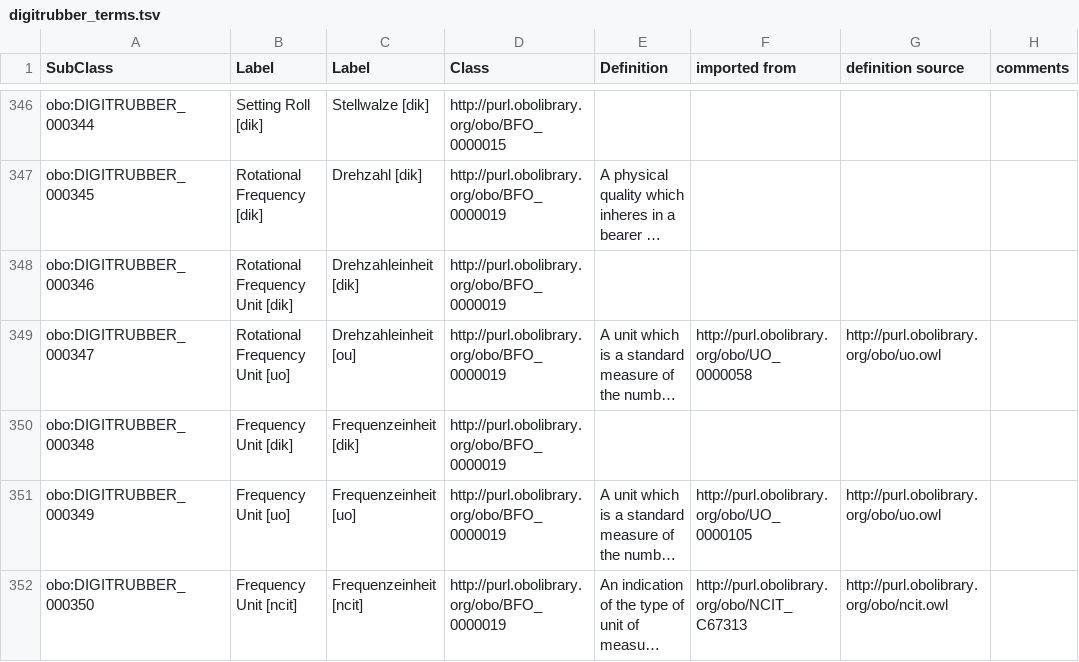
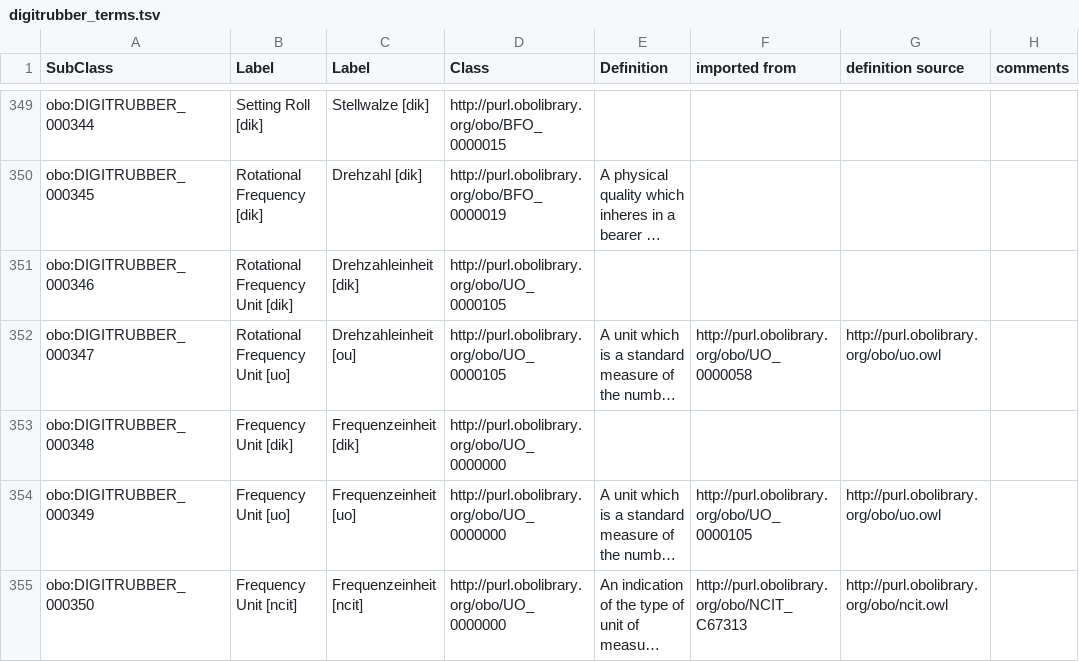
Before and after one commit to karanthpallavi/DIGIT-RUBBER, a TSV file: src/templates/digitrubber_terms.tsv, drawn as a sheet; only a part is shown, gaps mark what is left out; long unchanged cells end in …; addresses are those after the commit; the diff covers the shown part only; the diff names each change by its address in the sheet, - before the commit and + after, or states it on an @@ line.

```diff
--- a/src/templates/digitrubber_terms.tsv
+++ b/src/templates/digitrubber_terms.tsv
-D351:D352 (Class): http://purl.obolibrary.org/obo/BFO_0000019
+D351:D352 (Class): http://purl.obolibrary.org/obo/UO_0000105
-D353:D355 (Class): http://purl.obolibrary.org/obo/BFO_0000019
+D353:D355 (Class): http://purl.obolibrary.org/obo/UO_0000000
```
Also changed, not shown: 4 added rows, 4 removed rows and 60 edited cells elsewhere in this file, 1 other file.
